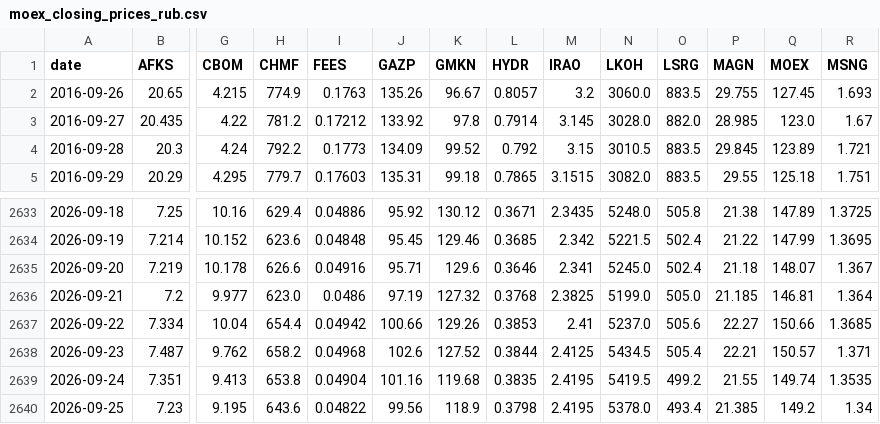
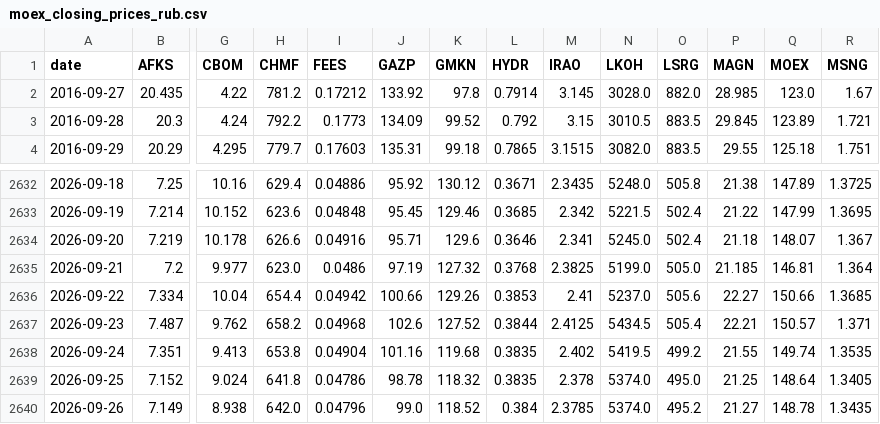
Before and after one commit to prog815/prog815.github.io, a CSV file: abscur2/contents/moex_closing_prices_rub.csv, drawn as a sheet; only a part is shown, gaps mark what is left out; removed rows and columns are numbered as before the commit, all else as after; rows hold the shown columns only; the diff names each change by its address in the sheet, - before the commit and + after, or states it on an @@ line.

Commit message:
Добавление файла

```diff
--- a/abscur2/contents/moex_closing_prices_rub.csv
+++ b/abscur2/contents/moex_closing_prices_rub.csv
-row 2: 2016-09-26 | 20.65 | 4.215 | 774.9 | 0.1763 | 135.26 | 96.67 | 0.8057 | 3.2 | 3060.0 | 883.5 | 29.755 | 127.45 | 1.693
-M2638 (IRAO): 2.4195
+M2638 (IRAO): 2.402
-row 2640: 2026-09-25 | 7.23 | 9.195 | 643.6 | 0.04822 | 99.56 | 118.9 | 0.3798 | 2.4195 | 5378.0 | 493.4 | 21.385 | 149.2 | 1.34
+row 2639: 2026-09-25 | 7.152 | 9.024 | 641.8 | 0.04786 | 98.78 | 118.32 | 0.3835 | 2.378 | 5374.0 | 495.0 | 21.25 | 148.64 | 1.3405
+row 2640: 2026-09-26 | 7.149 | 8.938 | 642.0 | 0.04796 | 99.0 | 118.52 | 0.384 | 2.3785 | 5374.0 | 495.2 | 21.27 | 148.78 | 1.3435
```
